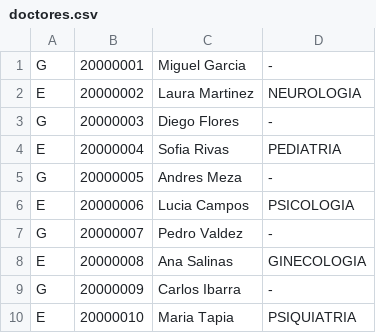
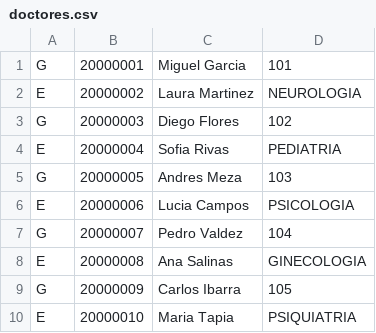
Before and after one commit to erichuizapucp/programacion-2, a CSV file: 2026-1/capitulo-03/herencia/ejercicio02/doctores.csv, drawn as a sheet.

Commit message:
ejercicio desarrollado en clase

```diff
--- a/2026-1/capitulo-03/herencia/ejercicio02/doctores.csv
+++ b/2026-1/capitulo-03/herencia/ejercicio02/doctores.csv
@@ -1,10 +1,10 @@
-G,20000001,Miguel Garcia,-
+G,20000001,Miguel Garcia,101
 E,20000002,Laura Martinez,NEUROLOGIA
-G,20000003,Diego Flores,-
+G,20000003,Diego Flores,102
 E,20000004,Sofia Rivas,PEDIATRIA
-G,20000005,Andres Meza,-
+G,20000005,Andres Meza,103
 E,20000006,Lucia Campos,PSICOLOGIA
-G,20000007,Pedro Valdez,-
+G,20000007,Pedro Valdez,104
 E,20000008,Ana Salinas,GINECOLOGIA
-G,20000009,Carlos Ibarra,-
+G,20000009,Carlos Ibarra,105
 E,20000010,Maria Tapia,PSIQUIATRIA
```
Also changed, not shown: 2026-1/capitulo-03/herencia/ejercicio02/pacientes.csv, 18 other files.
